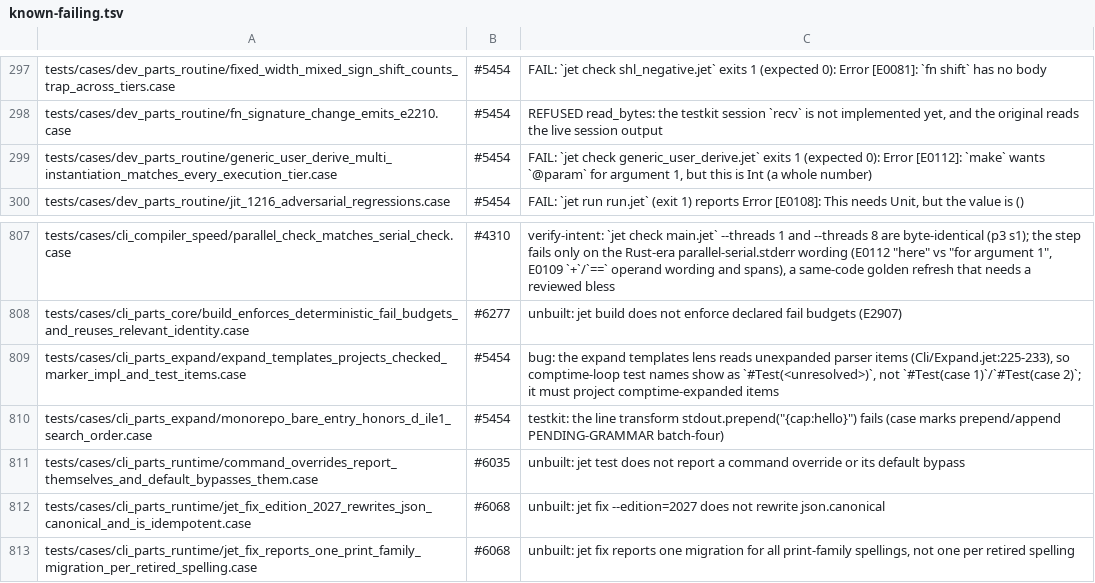
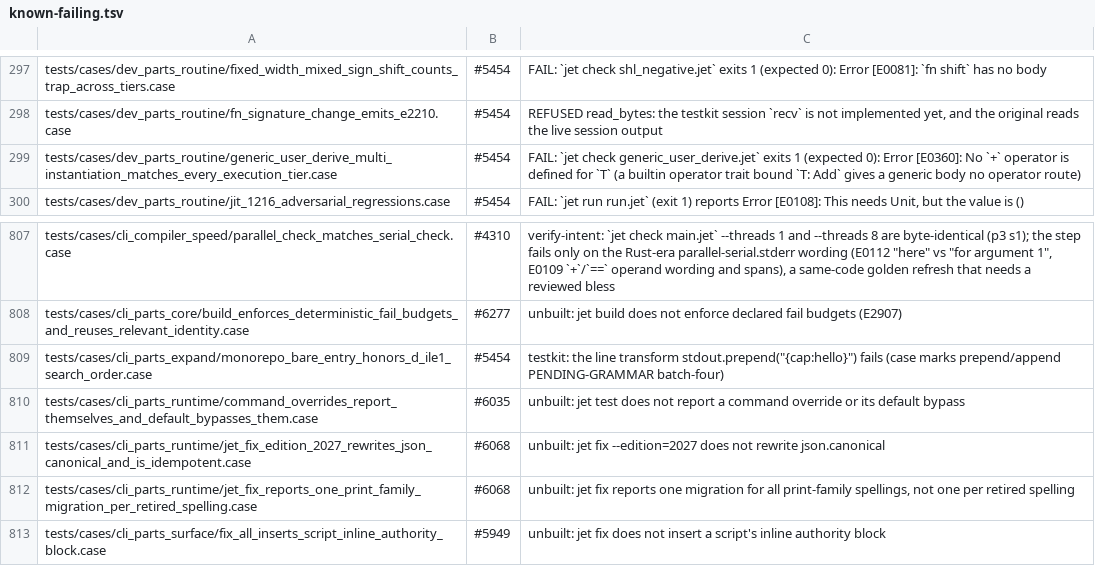
Before and after one commit to jet-language/jet, a TSV file: Tools/testkit/known-failing.tsv, drawn as a sheet; only a part is shown, gaps mark what is left out; the shorter side is filled out with more unchanged rows.

Commit message:
vb5 rows: comptime-loop #Test names resolve at expansion; generated user-derive items take the builtin derive and codec passes; stale @-splice, one-pass split and APP output fixtures follow current law

```diff
--- a/Tools/testkit/known-failing.tsv
+++ b/Tools/testkit/known-failing.tsv
@@ -298,3 +298,3 @@ tests/cases/dev_parts_routine/fixed_width_mixed_sign_shift_counts_trap_across_ti
 tests/cases/dev_parts_routine/fn_signature_change_emits_e2210.case	#5454	REFUSED read_bytes: the testkit session `recv` is not implemented yet, and the original reads the live session output
-tests/cases/dev_parts_routine/generic_user_derive_multi_instantiation_matches_every_execution_tier.case	#5454	FAIL: `jet check generic_user_derive.jet` exits 1 (expected 0): Error [E0112]: `make` wants `@param` for argument 1, but this is Int (a whole number)
+tests/cases/dev_parts_routine/generic_user_derive_multi_instantiation_matches_every_execution_tier.case	#5454	FAIL: `jet check generic_user_derive.jet` exits 1 (expected 0): Error [E0360]: No `+` operator is defined for `T` (a builtin operator trait bound `T: Add` gives a generic body no operator route)
 tests/cases/dev_parts_routine/jit_1216_adversarial_regressions.case	#5454	FAIL: `jet run run.jet` (exit 1) reports Error [E0108]: This needs Unit, but the value is ()
@@ -808,3 +808,2 @@ tests/cases/cli_compiler_speed/parallel_check_matches_serial_check.case	#4310	ve
 tests/cases/cli_parts_core/build_enforces_deterministic_fail_budgets_and_reuses_relevant_identity.case	#6277	unbuilt: jet build does not enforce declared fail budgets (E2907)
-tests/cases/cli_parts_expand/expand_templates_projects_checked_marker_impl_and_test_items.case	#5454	bug: the expand templates lens reads unexpanded parser items (Cli/Expand.jet:225-233), so comptime-loop test names show as `#Test(<unresolved>)`, not `#Test(case 1)`/`#Test(case 2)`; it must project comptime-expanded items
 tests/cases/cli_parts_expand/monorepo_bare_entry_honors_d_ile1_search_order.case	#5454	testkit: the line transform stdout.prepend("{cap:hello}") fails (case marks prepend/append PENDING-GRAMMAR batch-four)
```
Also changed, not shown: 7 other files.
